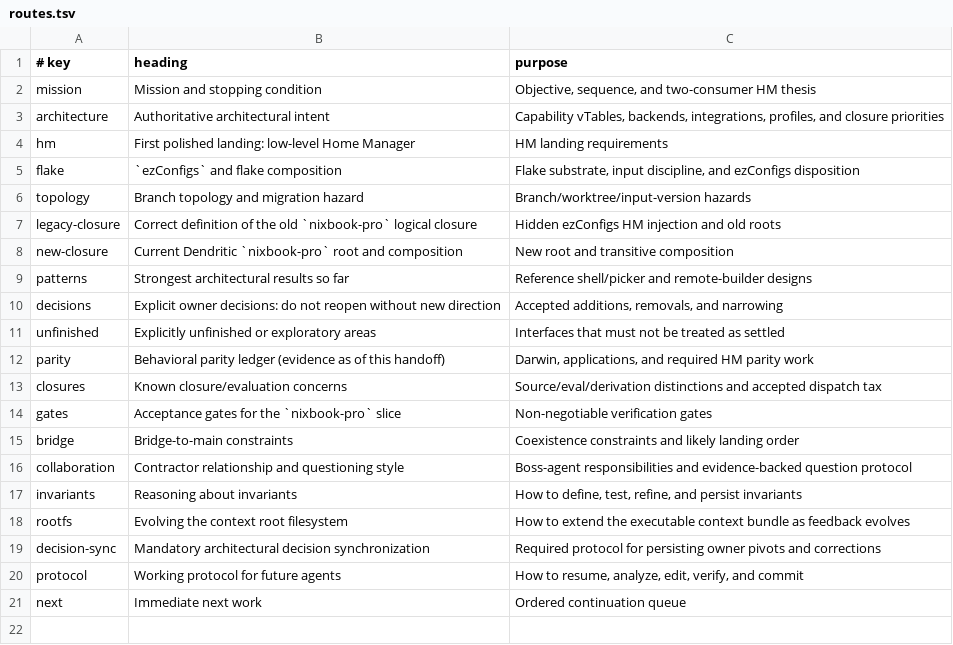
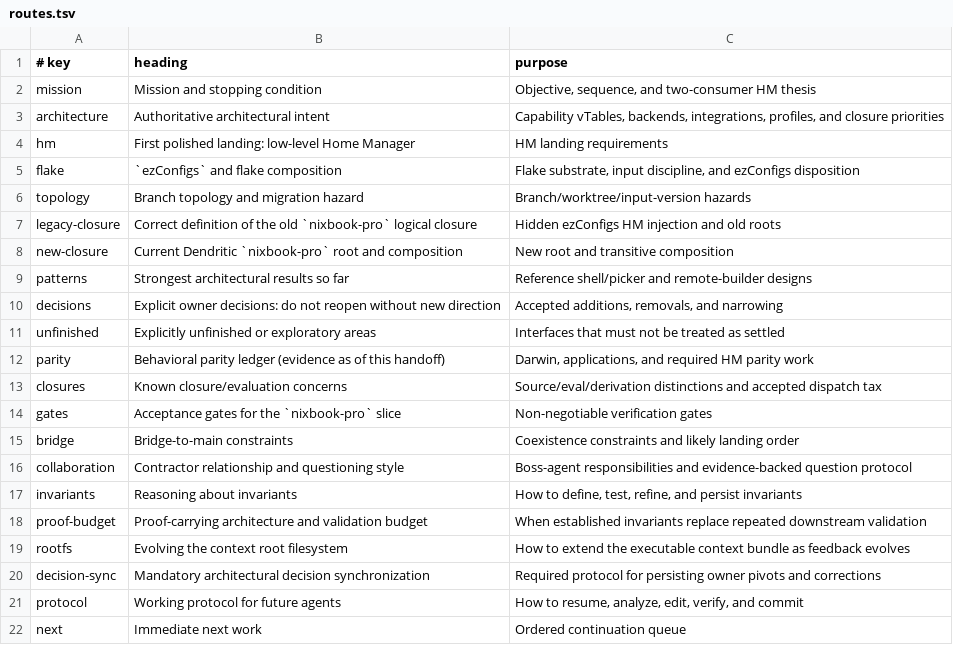
Before and after one commit to krad246/nix-systems, a TSV file: .agents/dendritic/routes.tsv, drawn as a sheet; the diff names each change by its address in the sheet, - before the commit and + after, or states it on an @@ line.

Commit message:
Define proof-carrying validation discipline

```diff
--- a/.agents/dendritic/routes.tsv
+++ b/.agents/dendritic/routes.tsv
+row 18: proof-budget | Proof-carrying architecture and validation budget | When established invariants replace repeated downstream validation
```
Also changed, not shown: 4 other files.
